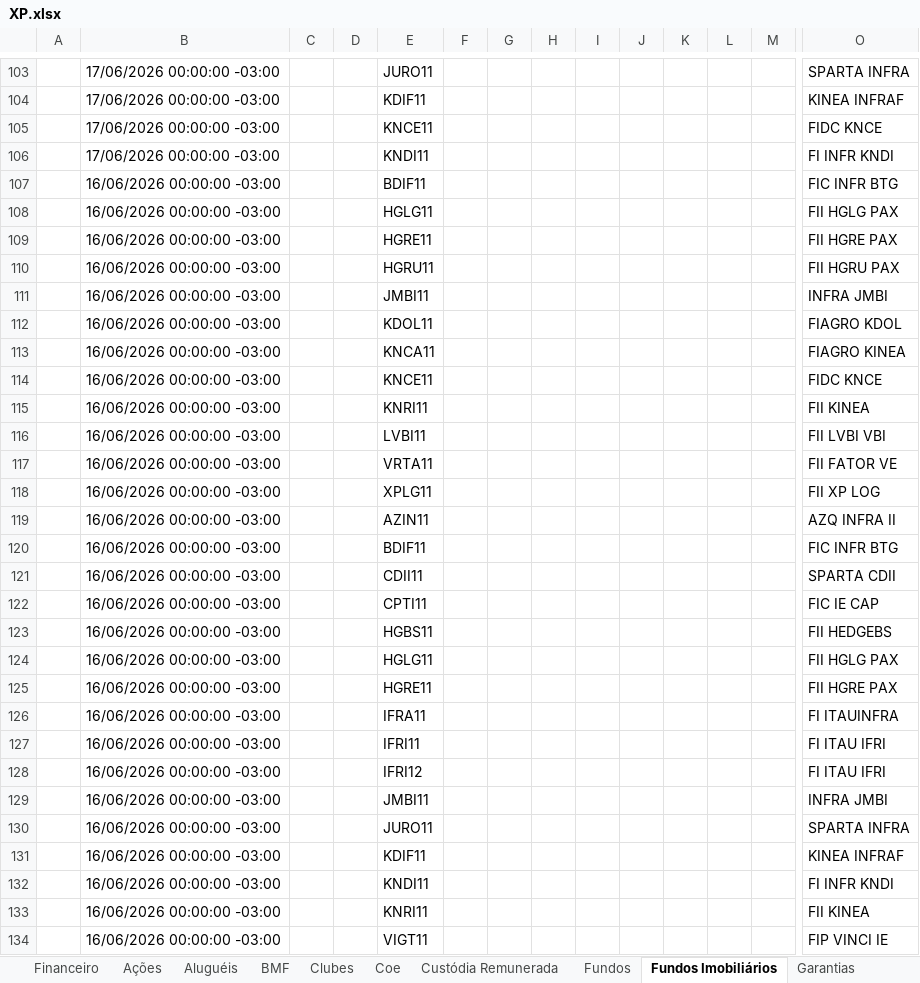
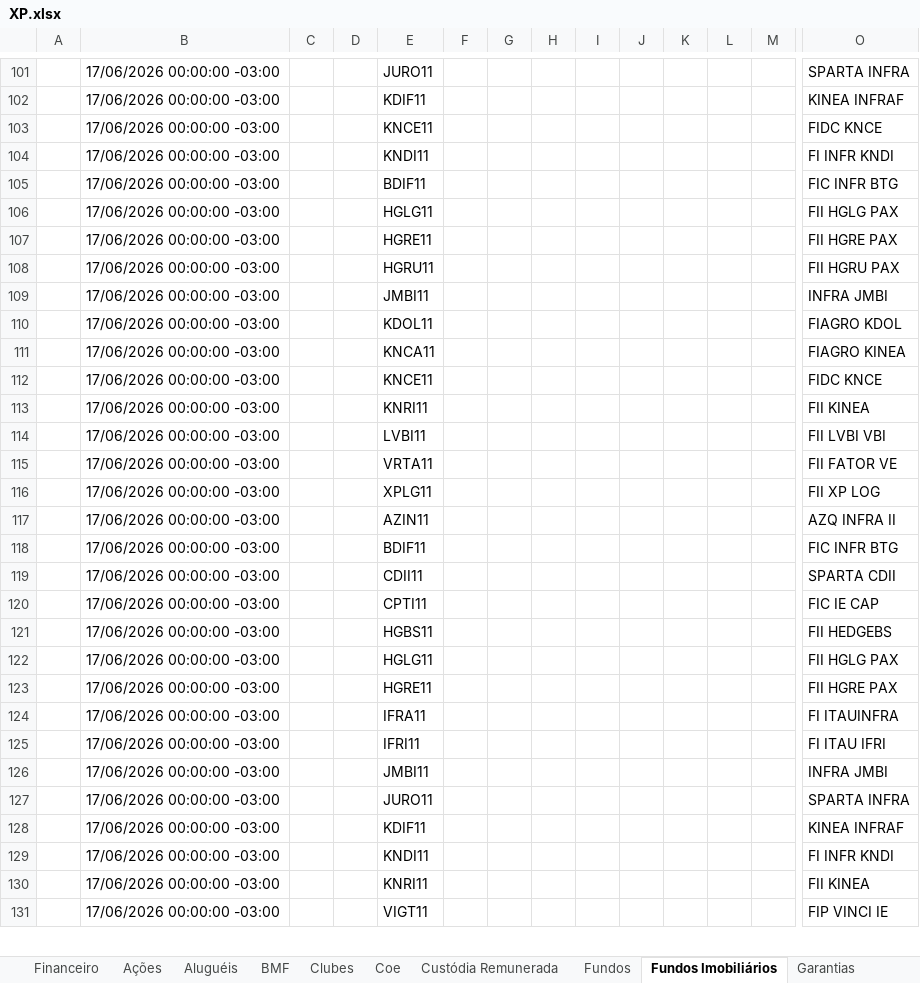
Before and after one commit to AloacaoMWealth/alocationmwealth, an Excel workbook: posicoes/XP.xlsx, sheet Fundos Imobiliários, drawn as a sheet; only a part is shown, gaps mark what is left out; values as stored, in another font and other column widths than the file's, no borders; removed rows and columns are numbered as before the commit, all else as after; rows hold the shown columns only; the diff covers the shown part only; the diff names each change by its address in the sheet, - before the commit and + after, or states it on an @@ line.

```diff
--- a/posicoes/XP.xlsx (sheet Fundos Imobiliários)
+++ b/posicoes/XP.xlsx (sheet Fundos Imobiliários)
-B105:B125: 16/06/2026 00:00:00 -03:00
+B105:B125: 17/06/2026 00:00:00 -03:00
-row 128:  | 16/06/2026 00:00:00 -03:00 |  |  | IFRI12 |  |  |  |  |  |  |  |  | FI ITAU IFRI
-B126:B131: 16/06/2026 00:00:00 -03:00
+B126:B131: 17/06/2026 00:00:00 -03:00
```
Also changed, not shown: other rows of this sheet, sheet Fundos, sheet Proventos, sheet Ações, sheet Renda Fixa, sheet Financeiro, sheet Tesouro Direto, 5 more sheets, posicoes/BTG.xlsx, 1 other file.
